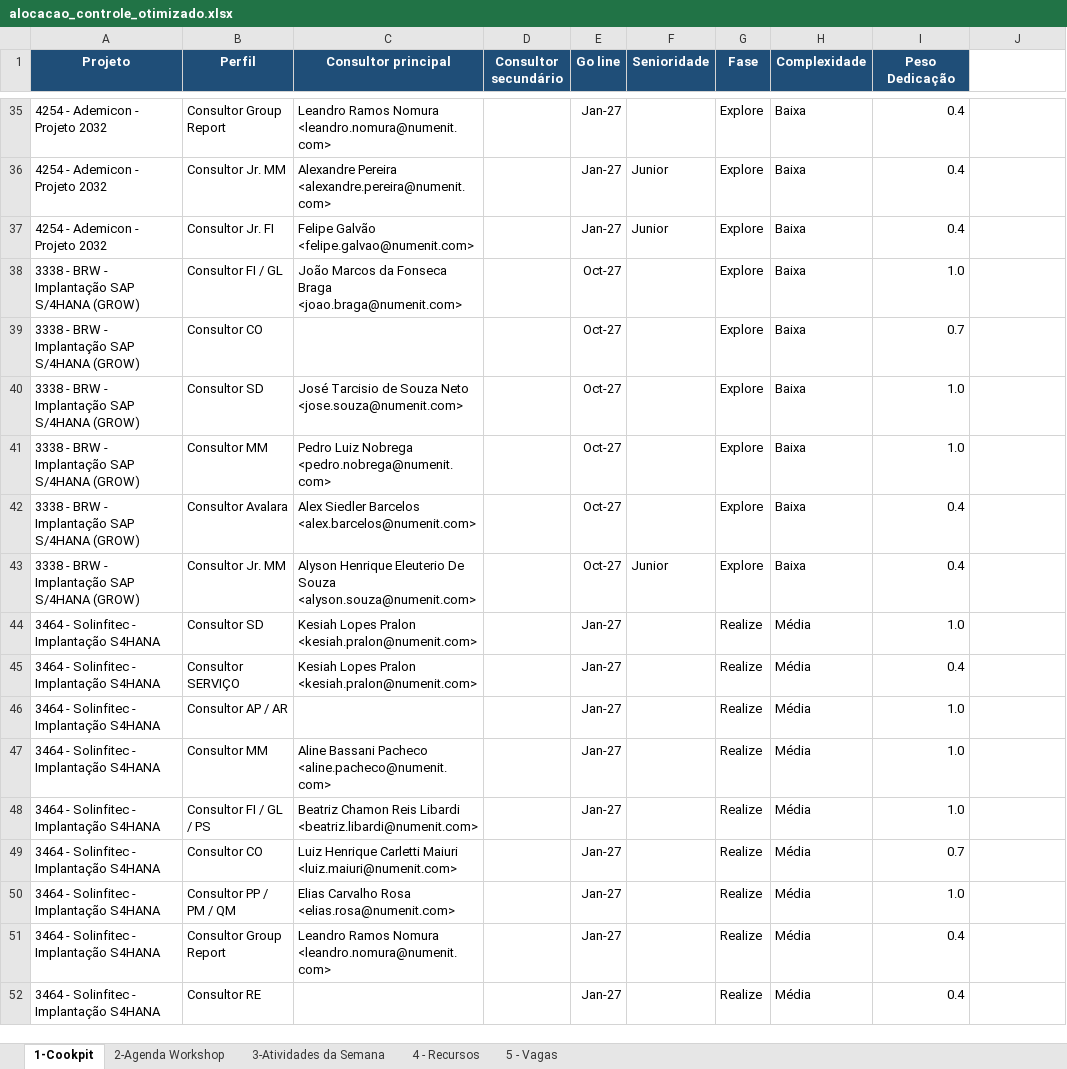
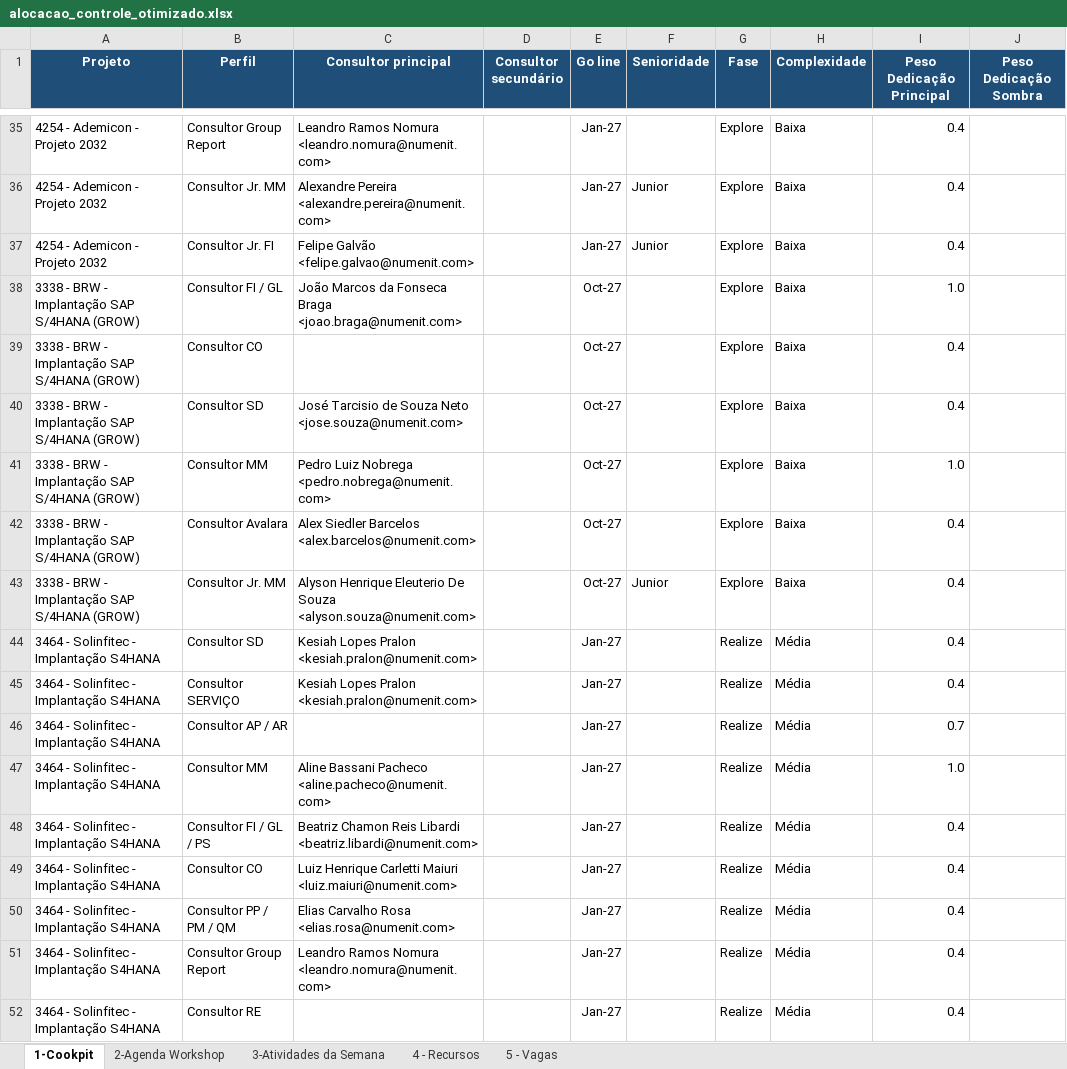
Before and after one commit to giovannaz-ctrl/Recursos, an Excel workbook: alocacao_controle_otimizado.xlsx, sheet 1-Cookpit, drawn as a sheet; only a part is shown, gaps mark what is left out; values as stored, in another font and other column widths than the file's, no borders; the diff covers the shown part only; the diff names each change by its address in the sheet, - before the commit and + after, or states it on an @@ line.

```diff
--- a/alocacao_controle_otimizado.xlsx (sheet 1-Cookpit)
+++ b/alocacao_controle_otimizado.xlsx (sheet 1-Cookpit)
-I1: Peso Dedicação
+I1: Peso Dedicação Principal
-J1: (empty)
+J1: Peso Dedicação Sombra
-J1 fill: none
+J1 fill: #1F4E78
-I39 (Peso Dedicação Principal): 0.7
+I39 (Peso Dedicação Principal): 0.4
-I40 (Peso Dedicação Principal): 1.0
+I40 (Peso Dedicação Principal): 0.4
-I44 (Peso Dedicação Principal): 1.0
+I44 (Peso Dedicação Principal): 0.4
-I46 (Peso Dedicação Principal): 1.0
+I46 (Peso Dedicação Principal): 0.7
-I48 (Peso Dedicação Principal): 1.0
+I48 (Peso Dedicação Principal): 0.4
-I49 (Peso Dedicação Principal): 0.7
+I49 (Peso Dedicação Principal): 0.4
-I50 (Peso Dedicação Principal): 1.0
+I50 (Peso Dedicação Principal): 0.4
```
Also changed, not shown: 44 edited cells elsewhere in this sheet, 1 other file.
